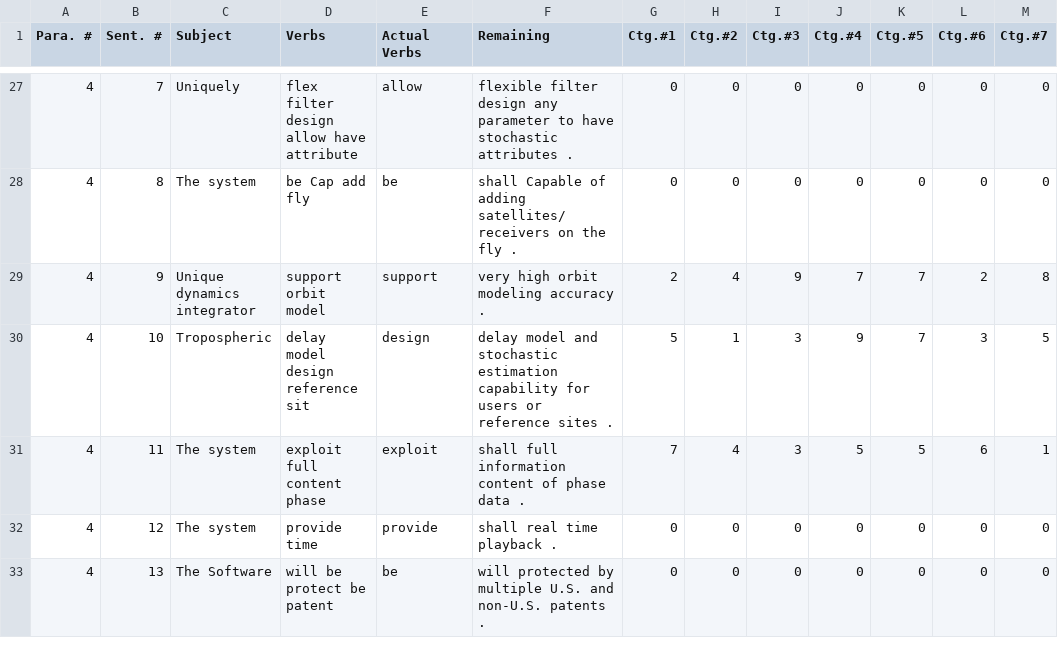
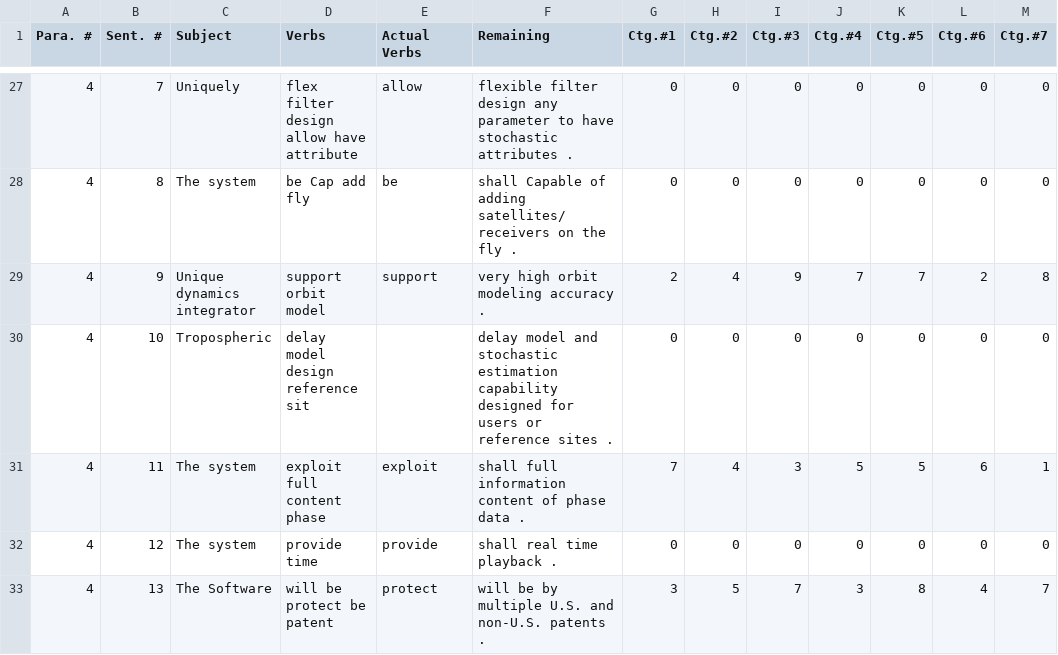
Before and after one commit to procramming/tribeHacksNLP, a CSV file: tribehacksnltk/output.csv, drawn as a sheet; only a part is shown, gaps mark what is left out; the diff covers the shown part only.

```diff
--- a/tribehacksnltk/output.csv
+++ b/tribehacksnltk/output.csv
@@ -29,5 +29,5 @@ Para. #, Sent. #, Subject, Verbs, Actual Verbs, Remaining, Ctg.#1, Ctg.#2, Ctg.#
 4, 9, Unique dynamics integrator, support orbit model, support, very high orbit modeling accuracy ., 2, 4, 9, 7, 7, 2, 8
-4, 10, Tropospheric, delay model design reference sit, design, delay model and stochastic estimation capability for users or reference sites ., 5, 1, 3, 9, 7, 3, 5
+4, 10, Tropospheric, delay model design reference sit, , delay model and stochastic estimation capability designed for users or reference sites ., 0, 0, 0, 0, 0, 0, 0
 4, 11, The system, exploit full content phase, exploit, shall full information content of phase data ., 7, 4, 3, 5, 5, 6, 1
 4, 12, The system, provide time, provide, shall real time playback ., 0, 0, 0, 0, 0, 0, 0
-4, 13, The Software, will be protect be patent, be, will protected by multiple U.S. and non-U.S. patents ., 0, 0, 0, 0, 0, 0, 0
+4, 13, The Software, will be protect be patent, protect, will be by multiple U.S. and non-U.S. patents ., 3, 5, 7, 3, 8, 4, 7
```
Also changed, not shown: 56 edited cells elsewhere in this file, 1 other file.
